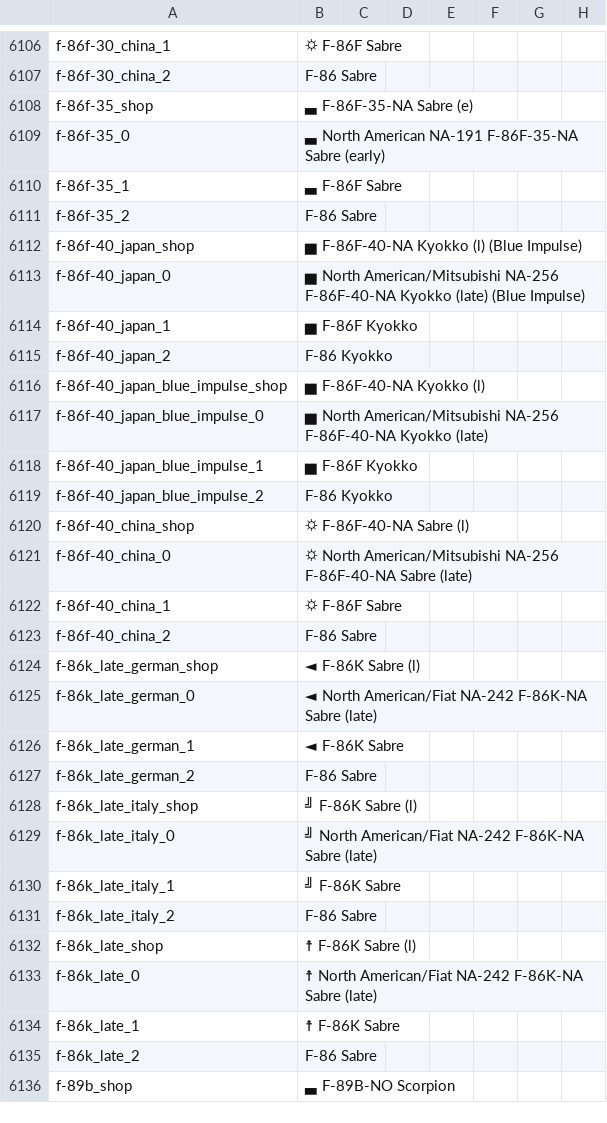
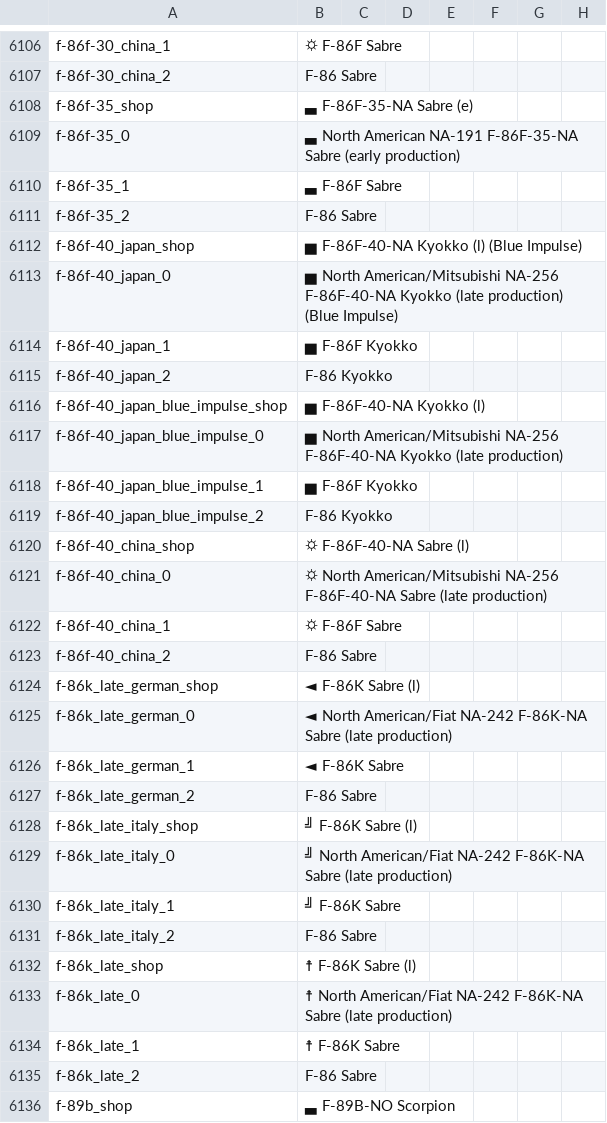
Before and after one commit to ZLEA1138/THCD, a CSV file: units.csv, drawn as a sheet; only a part is shown, gaps mark what is left out; the diff covers the shown part only; the diff names each change by its address in the sheet, - before the commit and + after, or states it on an @@ line.

Commit message:
Some stuff

```diff
--- a/units.csv
+++ b/units.csv
-B6109: …F-86F-35-NA Sabre (early)
+B6109: …F-86F-35-NA Sabre (early production)
-B6113: …F-86F-40-NA Kyokko (late) (Blue Impulse)
+B6113: …F-86F-40-NA Kyokko (late production) (Blue Impulse)
-B6117: …F-86F-40-NA Kyokko (late)
+B6117: …F-86F-40-NA Kyokko (late production)
-B6121: …F-86F-40-NA Sabre (late)
+B6121: …F-86F-40-NA Sabre (late production)
-B6125: …F-86K-NA Sabre (late)
+B6125: …F-86K-NA Sabre (late production)
-B6129: …F-86K-NA Sabre (late)
+B6129: …F-86K-NA Sabre (late production)
-B6133: …F-86K-NA Sabre (late)
+B6133: …F-86K-NA Sabre (late production)
```
Also changed, not shown: 99 edited cells elsewhere in this file.
